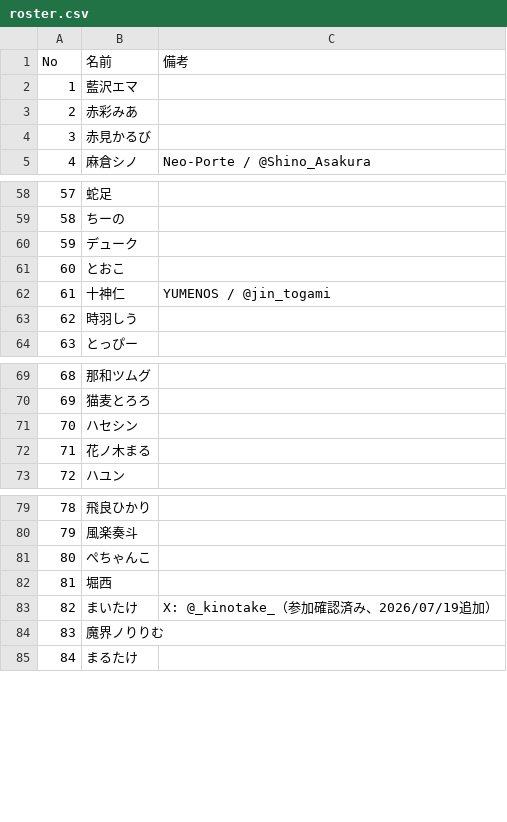
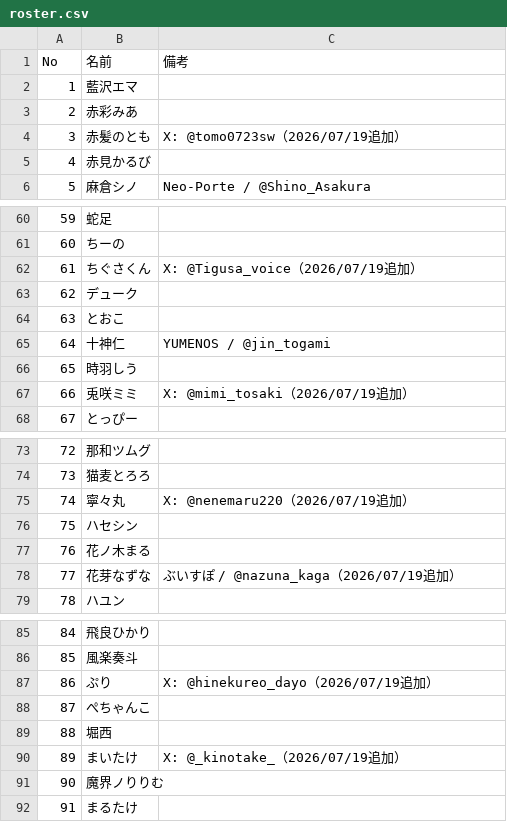
Before and after one commit to Tousirousiro-art/-, a CSV file: vcr_rust_s5/roster.csv, drawn as a sheet; only a part is shown, gaps mark what is left out; addresses are those after the commit; the diff covers the shown part only; the diff names each change by its address in the sheet, - before the commit and + after, or states it on an @@ line.

```diff
--- a/vcr_rust_s5/roster.csv
+++ b/vcr_rust_s5/roster.csv
+row 4: 3 | 赤髪のとも | X: @tomo0723sw（2026/07/19追加）
@@ column A (No) renumbered from row 5 down @@
+row 62: 61 | ちぐさくん | X: @Tigusa_voice（2026/07/19追加）
+row 67: 66 | 兎咲ミミ | X: @mimi_tosaki（2026/07/19追加）
+row 75: 74 | 寧々丸 | X: @nenemaru220（2026/07/19追加）
+row 78: 77 | 花芽なずな | ぶいすぽ / @nazuna_kaga（2026/07/19追加）
+row 87: 86 | ぷり | X: @hinekureo_dayo（2026/07/19追加）
-C90 (備考): X: @_kinotake_（参加確認済み、2026/07/19追加）
+C90 (備考): X: @_kinotake_（2026/07/19追加）
```
Also changed, not shown: 2 added rows elsewhere in this file, 8 other files.
